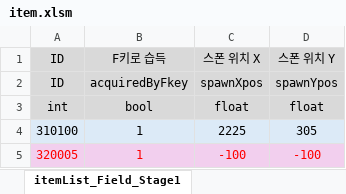
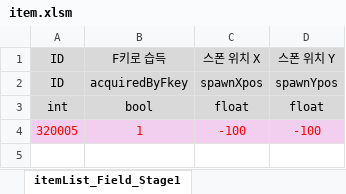
Before and after one commit to kimi5231/B1A2_project1_data, an Excel workbook: data/item.xlsm, sheet itemList_Field_Stage1, drawn as a sheet; values as stored, in another font and other column widths than the file's, no borders; the diff names each change by its address in the sheet, - before the commit and + after, or states it on an @@ line.

Commit message:
itemList_Field csv에서 열쇠 행 삭제

```diff
--- a/data/item.xlsm (sheet itemList_Field_Stage1)
+++ b/data/item.xlsm (sheet itemList_Field_Stage1)
-row 4: 310100 | 1 | 2225 | 305
```
Also changed, not shown: sheet itemList_Field_Stage3, sheet itemList_Field_Stage2, 3 other files.
